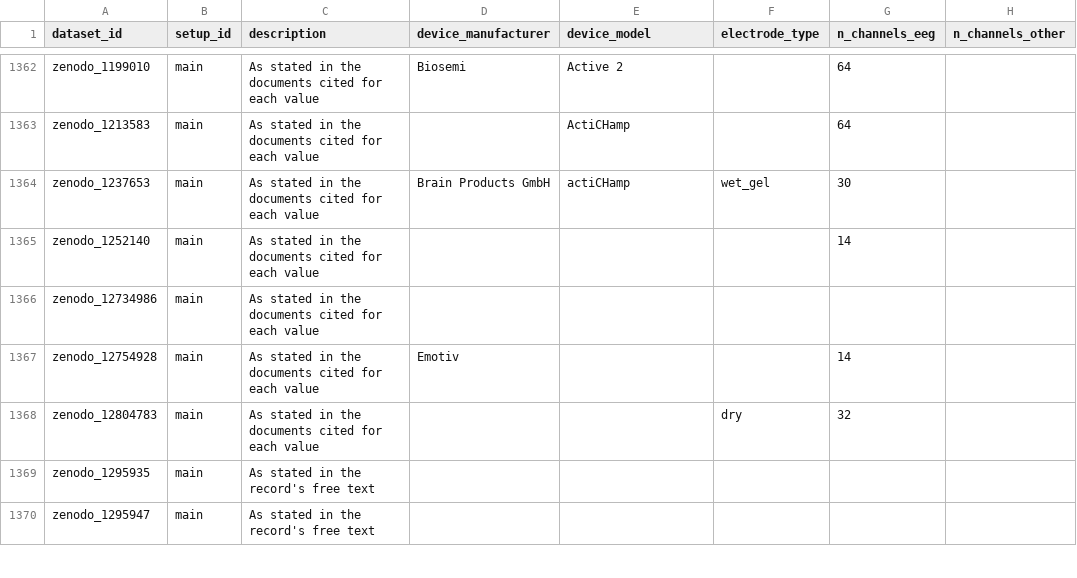
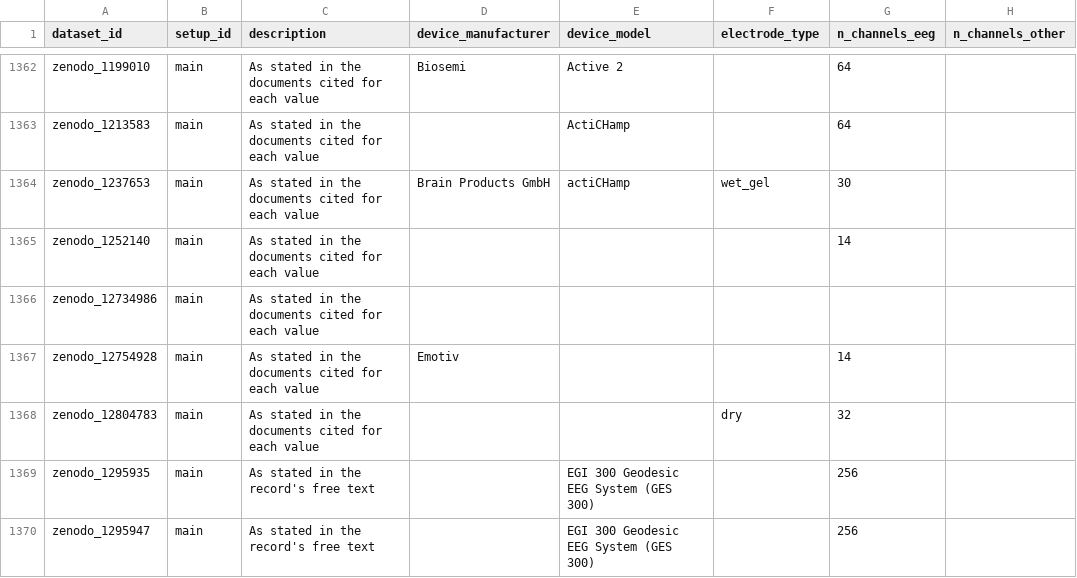
Before and after one commit to itoten/eeg_dataset_db, a CSV file: data/acquisition_setups.csv, drawn as a sheet; only a part is shown, gaps mark what is left out; the diff covers the shown part only; the diff names each change by its address in the sheet, - before the commit and + after, or states it on an @@ line.

```diff
--- a/data/acquisition_setups.csv
+++ b/data/acquisition_setups.csv
-E1369:E1370 (device_model): (empty)
+E1369:E1370 (device_model): EGI 300 Geodesic EEG System (GES 300)
-G1369:G1370 (n_channels_eeg): (empty)
+G1369:G1370 (n_channels_eeg): 256
```
Also changed, not shown: 1 added row and 4 edited cells elsewhere in this file, data/dataset_sources.csv, data/datasets.csv, 6 other files.
